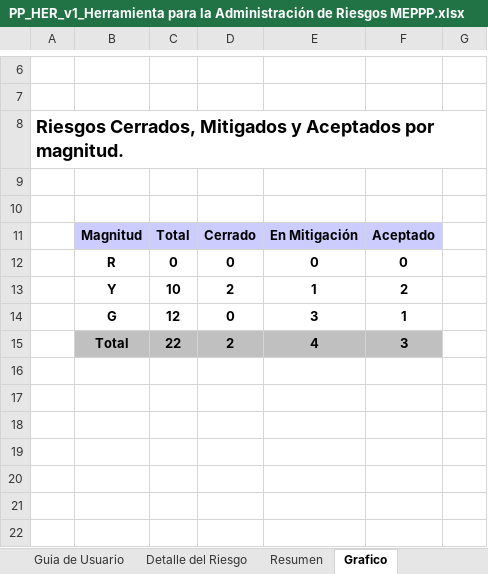
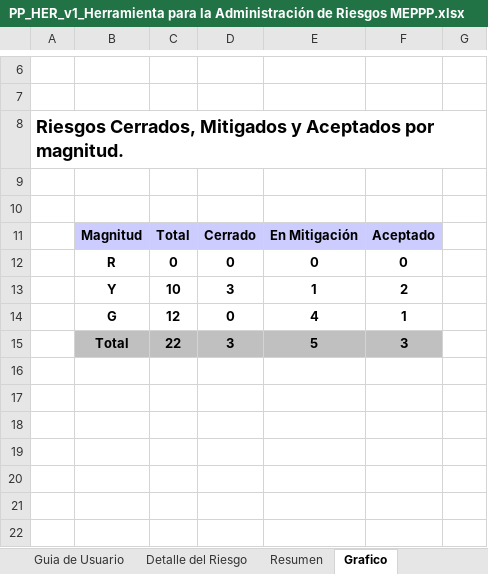
Before and after one commit to JOMIMAN-Solutions/MEPPP, an Excel workbook: Documentacion/2 Planeacion/PP_HER_v1_Herramienta para la Administración de Riesgos MEPPP.xlsx, sheet Grafico, drawn as a sheet; only a part is shown, gaps mark what is left out; values as stored, in another font and other column widths than the file's, no borders; charts and pictures and conditional formats not drawn; the diff names each change by its address in the sheet, - before the commit and + after, or states it on an @@ line.

```diff
--- a/Documentacion/2 Planeacion/PP_HER_v1_Herramienta para la Administración de Riesgos MEPPP.xlsx (sheet Grafico)
+++ b/Documentacion/2 Planeacion/PP_HER_v1_Herramienta para la Administración de Riesgos MEPPP.xlsx (sheet Grafico)
-D13: 2
+D13: 3
-E14: 3
+E14: 4
-D15: 2
+D15: 3
-E15: 4
+E15: 5
```
Also changed, not shown: sheet Detalle del Riesgo, sheet Resumen, sheet Identificacion, hidden cells, charts or pictures.
